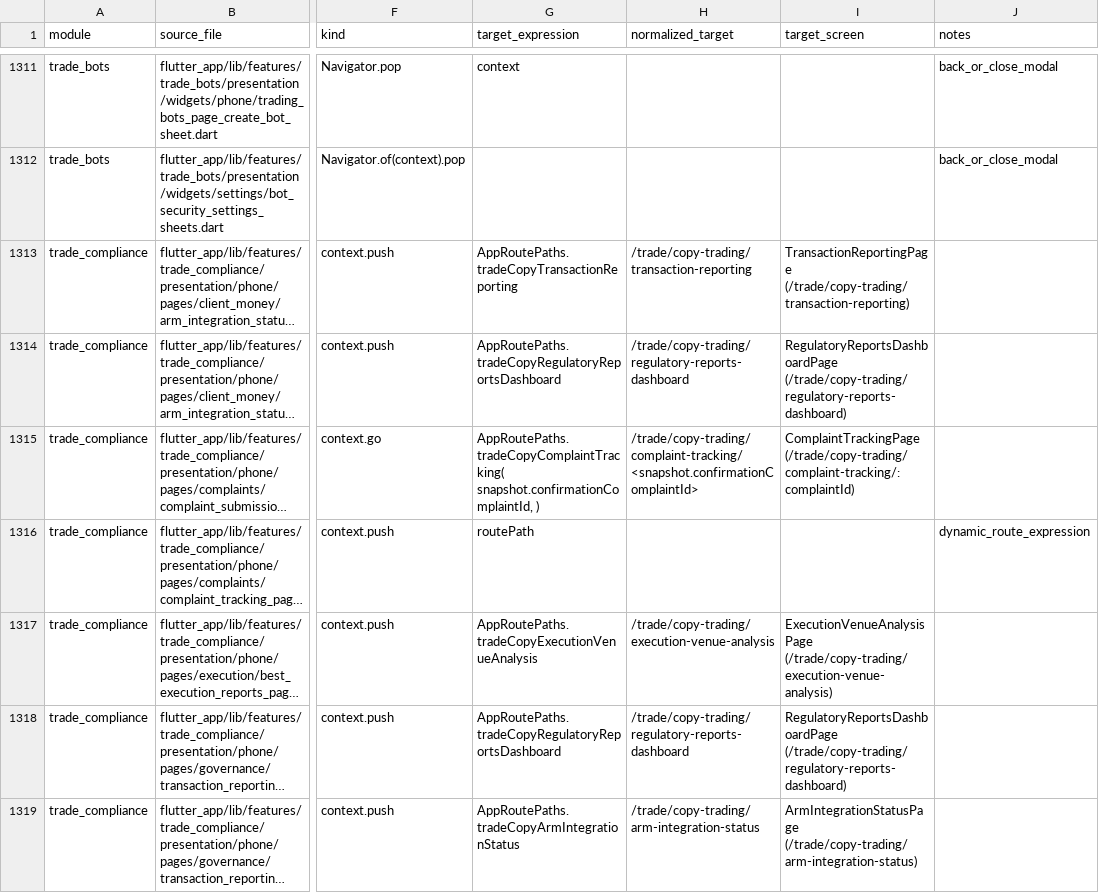
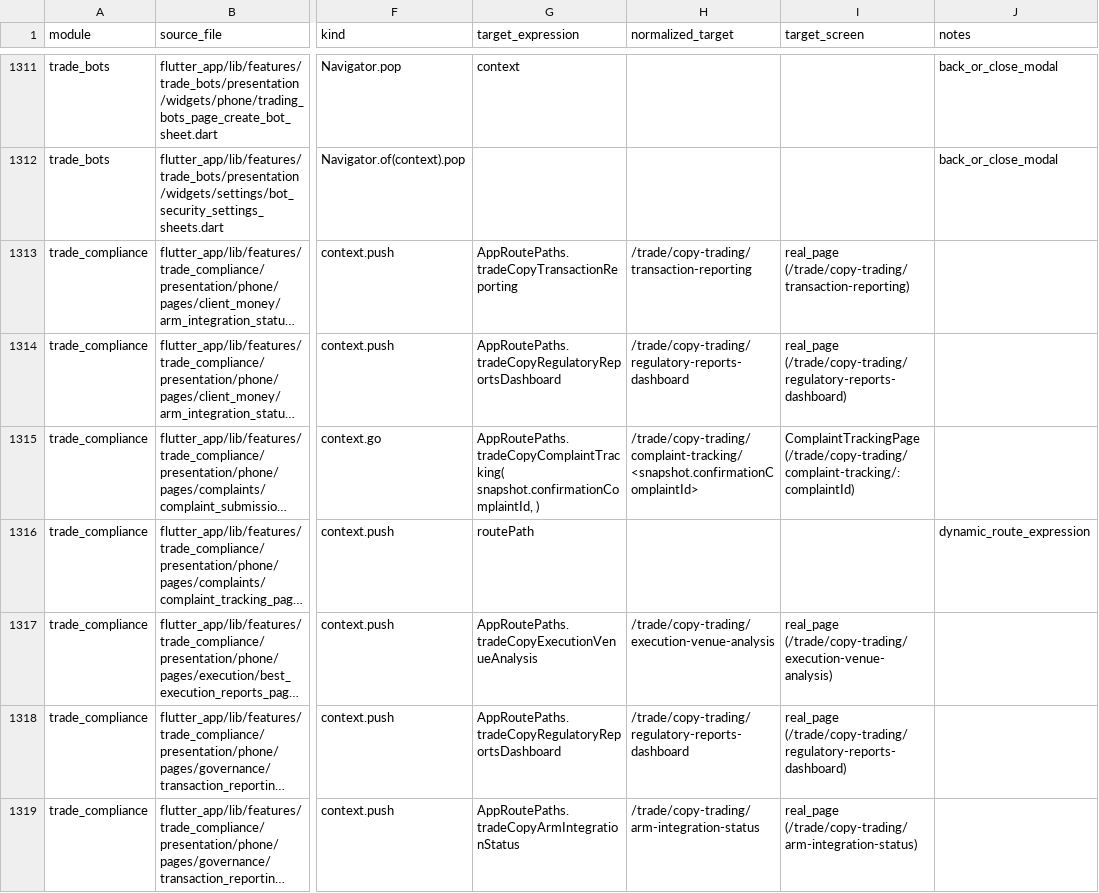
Before and after one commit to LonelyTraderBay/vittrade-flutter, a CSV file: docs/02_FLUTTER_MIGRATION/audits/VitTrade-Screen-Navigation-Edges.csv, drawn as a sheet; only a part is shown, gaps mark what is left out; long unchanged cells end in …; the diff covers the shown part only; the diff names each change by its address in the sheet, - before the commit and + after, or states it on an @@ line.

```diff
--- a/docs/02_FLUTTER_MIGRATION/audits/VitTrade-Screen-Navigation-Edges.csv
+++ b/docs/02_FLUTTER_MIGRATION/audits/VitTrade-Screen-Navigation-Edges.csv
-I1313 (target_screen): TransactionReportingPage (/trade/copy-trading/transaction-reporting)
+I1313 (target_screen): real_page (/trade/copy-trading/transaction-reporting)
-I1314 (target_screen): RegulatoryReportsDashboardPage (/trade/copy-trading/regulatory-reports-dashboard)
+I1314 (target_screen): real_page (/trade/copy-trading/regulatory-reports-dashboard)
-I1317 (target_screen): ExecutionVenueAnalysisPage (/trade/copy-trading/execution-venue-analysis)
+I1317 (target_screen): real_page (/trade/copy-trading/execution-venue-analysis)
-I1318 (target_screen): RegulatoryReportsDashboardPage (/trade/copy-trading/regulatory-reports-dashboard)
+I1318 (target_screen): real_page (/trade/copy-trading/regulatory-reports-dashboard)
-I1319 (target_screen): ArmIntegrationStatusPage (/trade/copy-trading/arm-integration-status)
+I1319 (target_screen): real_page (/trade/copy-trading/arm-integration-status)
```
Also changed, not shown: 92 edited cells elsewhere in this file, docs/02_FLUTTER_MIGRATION/audits/VitTrade-Page-Rhythm-Coverage-Matrix.csv, docs/02_FLUTTER_MIGRATION/audits/VitTrade-Page-Rhythm-Screen-Compliance.csv, 17 other files.
